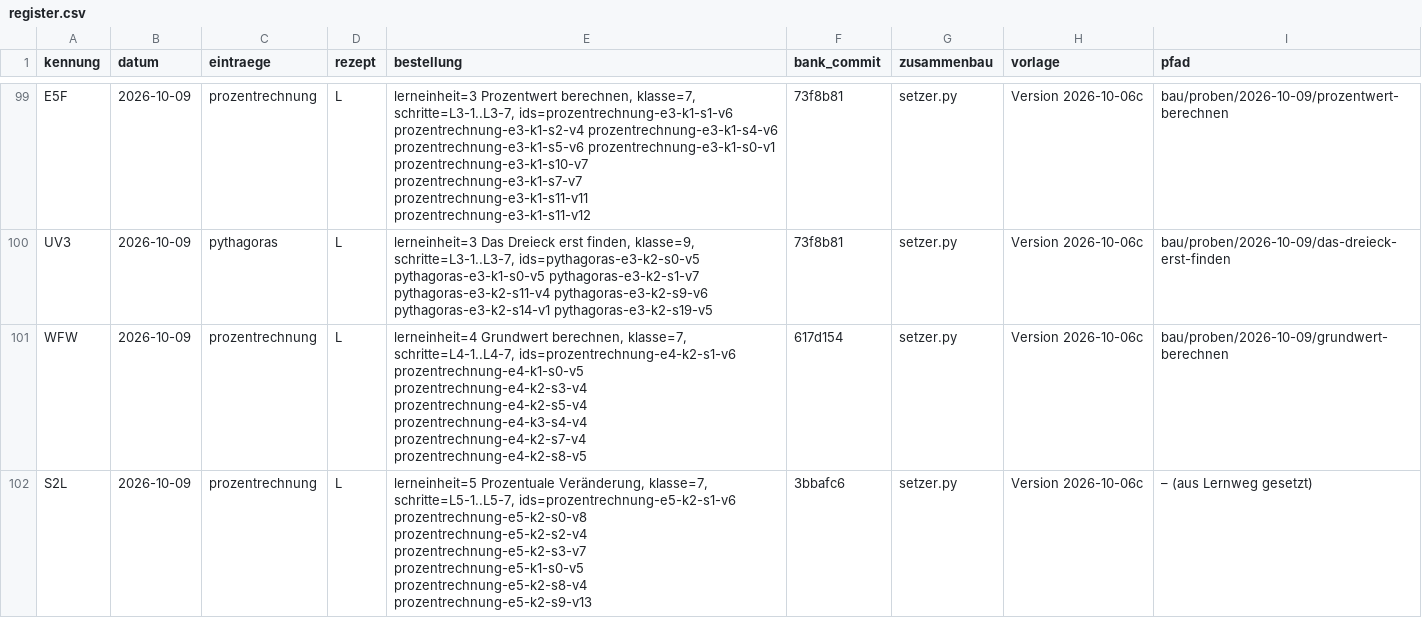
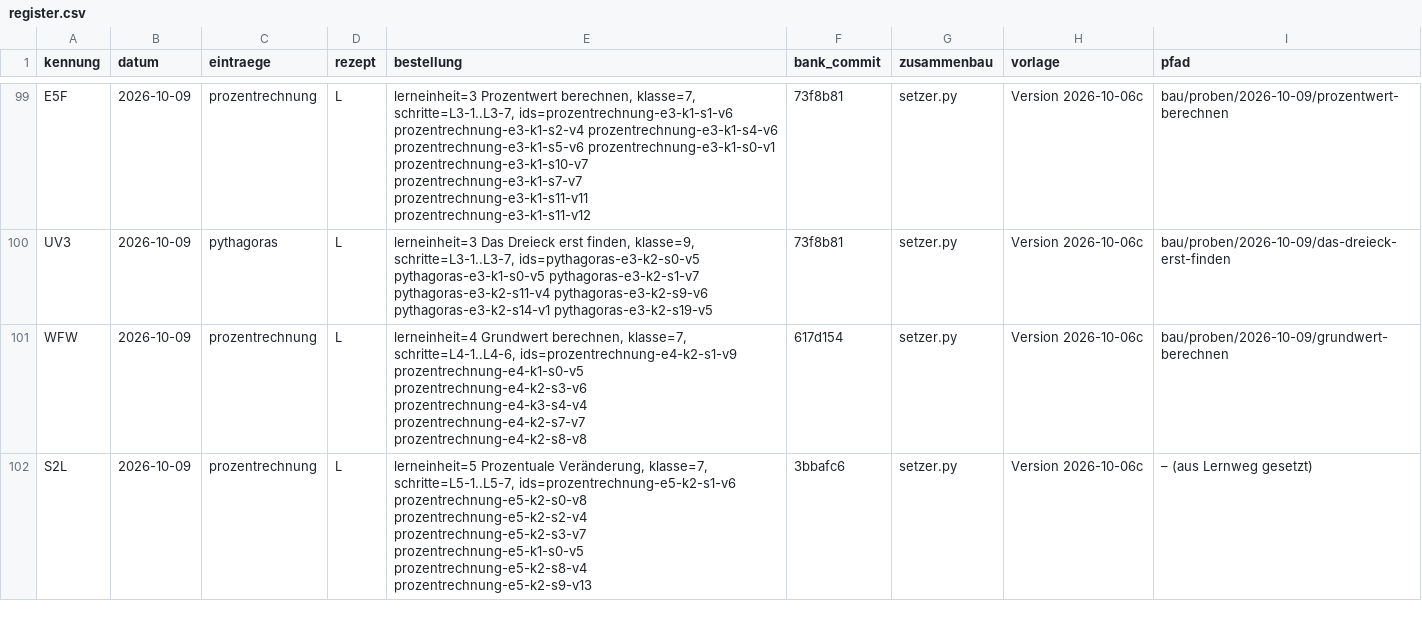
Before and after one commit to hz-0801/aufgabenbank, a CSV file: bau/register.csv, drawn as a sheet; only a part is shown, gaps mark what is left out.

```diff
--- a/bau/register.csv
+++ b/bau/register.csv
@@ -100,3 +100,3 @@ E5F;2026-10-09;prozentrechnung;L;lerneinheit=3 Prozentwert berechnen, klasse=7,
 UV3;2026-10-09;pythagoras;L;lerneinheit=3 Das Dreieck erst finden, klasse=9, schritte=L3-1..L3-7, ids=pythagoras-e3-k2-s0-v5 pythagoras-e3-k1-s0-v5 pythagoras-e3-k2-s1-v7 pythagoras-e3-k2-s11-v4 pythagoras-e3-k2-s9-v6 pythagoras-e3-k2-s14-v1 pythagoras-e3-k2-s19-v5;73f8b81;setzer.py;Version 2026-10-06c;bau/proben/2026-10-09/das-dreieck-erst-finden
-WFW;2026-10-09;prozentrechnung;L;lerneinheit=4 Grundwert berechnen, klasse=7, schritte=L4-1..L4-7, ids=prozentrechnung-e4-k2-s1-v6 prozentrechnung-e4-k1-s0-v5 prozentrechnung-e4-k2-s3-v4 prozentrechnung-e4-k2-s5-v4 prozentrechnung-e4-k3-s4-v4 prozentrechnung-e4-k2-s7-v4 prozentrechnung-e4-k2-s8-v5;617d154;setzer.py;Version 2026-10-06c;bau/proben/2026-10-09/grundwert-berechnen
+WFW;2026-10-09;prozentrechnung;L;lerneinheit=4 Grundwert berechnen, klasse=7, schritte=L4-1..L4-6, ids=prozentrechnung-e4-k2-s1-v9 prozentrechnung-e4-k1-s0-v5 prozentrechnung-e4-k2-s3-v6 prozentrechnung-e4-k3-s4-v4 prozentrechnung-e4-k2-s7-v7 prozentrechnung-e4-k2-s8-v8;617d154;setzer.py;Version 2026-10-06c;bau/proben/2026-10-09/grundwert-berechnen
 S2L;2026-10-09;prozentrechnung;L;lerneinheit=5 Prozentuale Veränderung, klasse=7, schritte=L5-1..L5-7, ids=prozentrechnung-e5-k2-s1-v6 prozentrechnung-e5-k2-s0-v8 prozentrechnung-e5-k2-s2-v4 prozentrechnung-e5-k2-s3-v7 prozentrechnung-e5-k1-s0-v5 prozentrechnung-e5-k2-s8-v4 prozentrechnung-e5-k2-s9-v13;3bbafc6;setzer.py;Version 2026-10-06c;– (aus Lernweg gesetzt)
```
Also changed, not shown: 7 other files.
